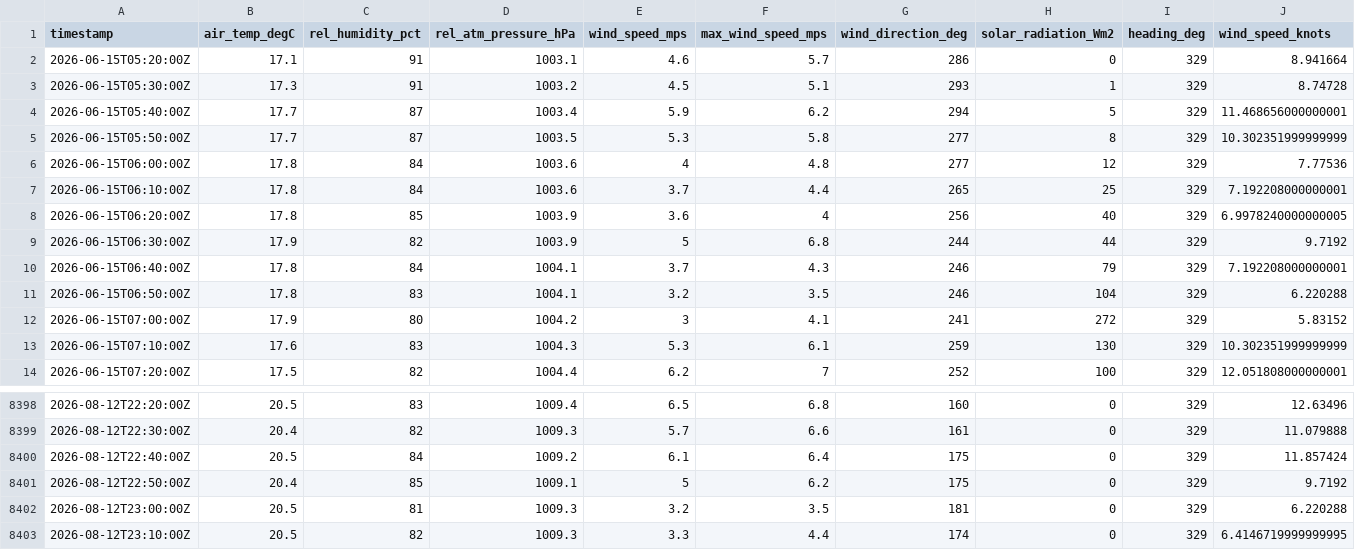
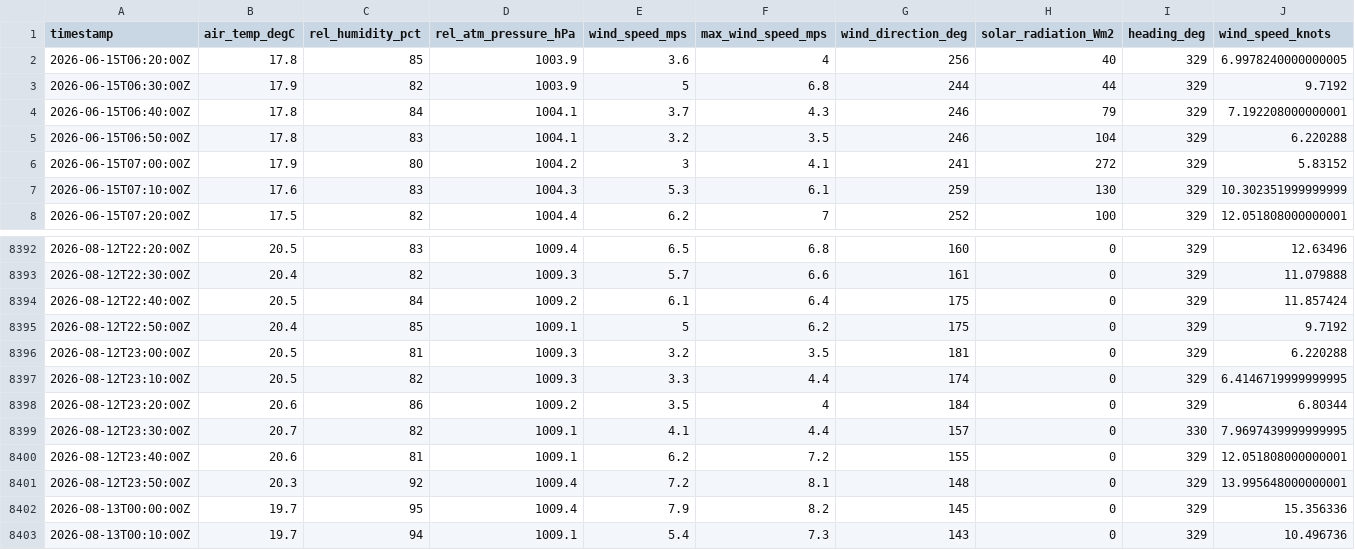
Before and after one commit to mchvaughan/lcbp_data_site, a CSV file: colchester_reef_met_data.csv, drawn as a sheet; only a part is shown, gaps mark what is left out; removed rows and columns are numbered as before the commit, all else as after; rows hold the shown columns only; the diff names each change by its address in the sheet, - before the commit and + after, or states it on an @@ line.

Commit message:
automatically updating Lake Champlain Basin data website

```diff
--- a/colchester_reef_met_data.csv
+++ b/colchester_reef_met_data.csv
-row 2: 2026-06-15T05:20:00Z | 17.1 | 91 | 1003.1 | 4.6 | 5.7 | 286 | 0 | 329 | 8.941664
-row 3: 2026-06-15T05:30:00Z | 17.3 | 91 | 1003.2 | 4.5 | 5.1 | 293 | 1 | 329 | 8.74728
-row 4: 2026-06-15T05:40:00Z | 17.7 | 87 | 1003.4 | 5.9 | 6.2 | 294 | 5 | 329 | 11.468656000000001
-row 5: 2026-06-15T05:50:00Z | 17.7 | 87 | 1003.5 | 5.3 | 5.8 | 277 | 8 | 329 | 10.302351999999999
-row 6: 2026-06-15T06:00:00Z | 17.8 | 84 | 1003.6 | 4 | 4.8 | 277 | 12 | 329 | 7.77536
-row 7: 2026-06-15T06:10:00Z | 17.8 | 84 | 1003.6 | 3.7 | 4.4 | 265 | 25 | 329 | 7.192208000000001
+row 8398: 2026-08-12T23:20:00Z | 20.6 | 86 | 1009.2 | 3.5 | 4 | 184 | 0 | 329 | 6.80344
+row 8399: 2026-08-12T23:30:00Z | 20.7 | 82 | 1009.1 | 4.1 | 4.4 | 157 | 0 | 330 | 7.9697439999999995
+row 8400: 2026-08-12T23:40:00Z | 20.6 | 81 | 1009.1 | 6.2 | 7.2 | 155 | 0 | 329 | 12.051808000000001
+row 8401: 2026-08-12T23:50:00Z | 20.3 | 92 | 1009.4 | 7.2 | 8.1 | 148 | 0 | 329 | 13.995648000000001
+row 8402: 2026-08-13T00:00:00Z | 19.7 | 95 | 1009.4 | 7.9 | 8.2 | 145 | 0 | 329 | 15.356336
+row 8403: 2026-08-13T00:10:00Z | 19.7 | 94 | 1009.1 | 5.4 | 7.3 | 143 | 0 | 329 | 10.496736
```
Also changed, not shown: 1 other file.
